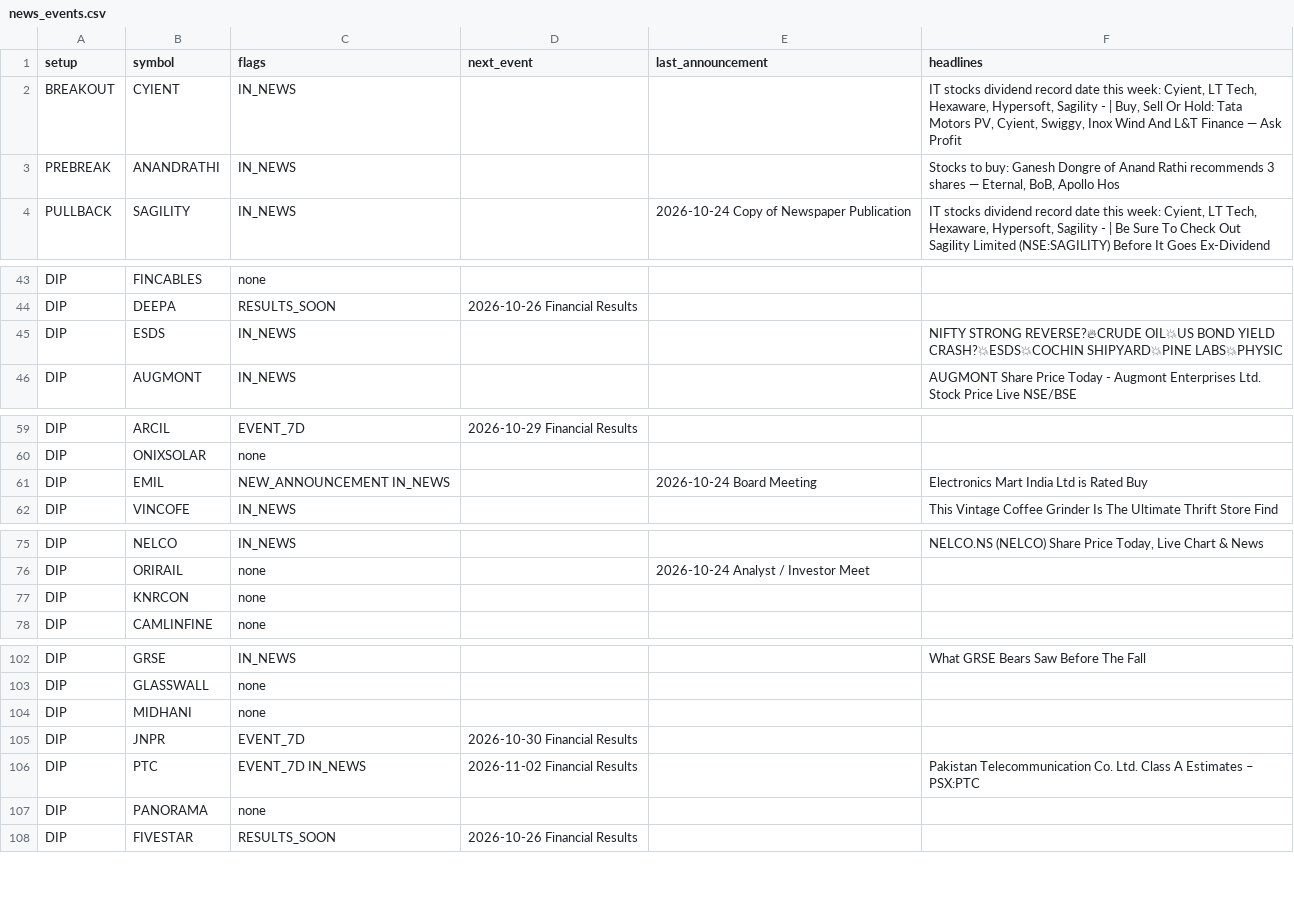
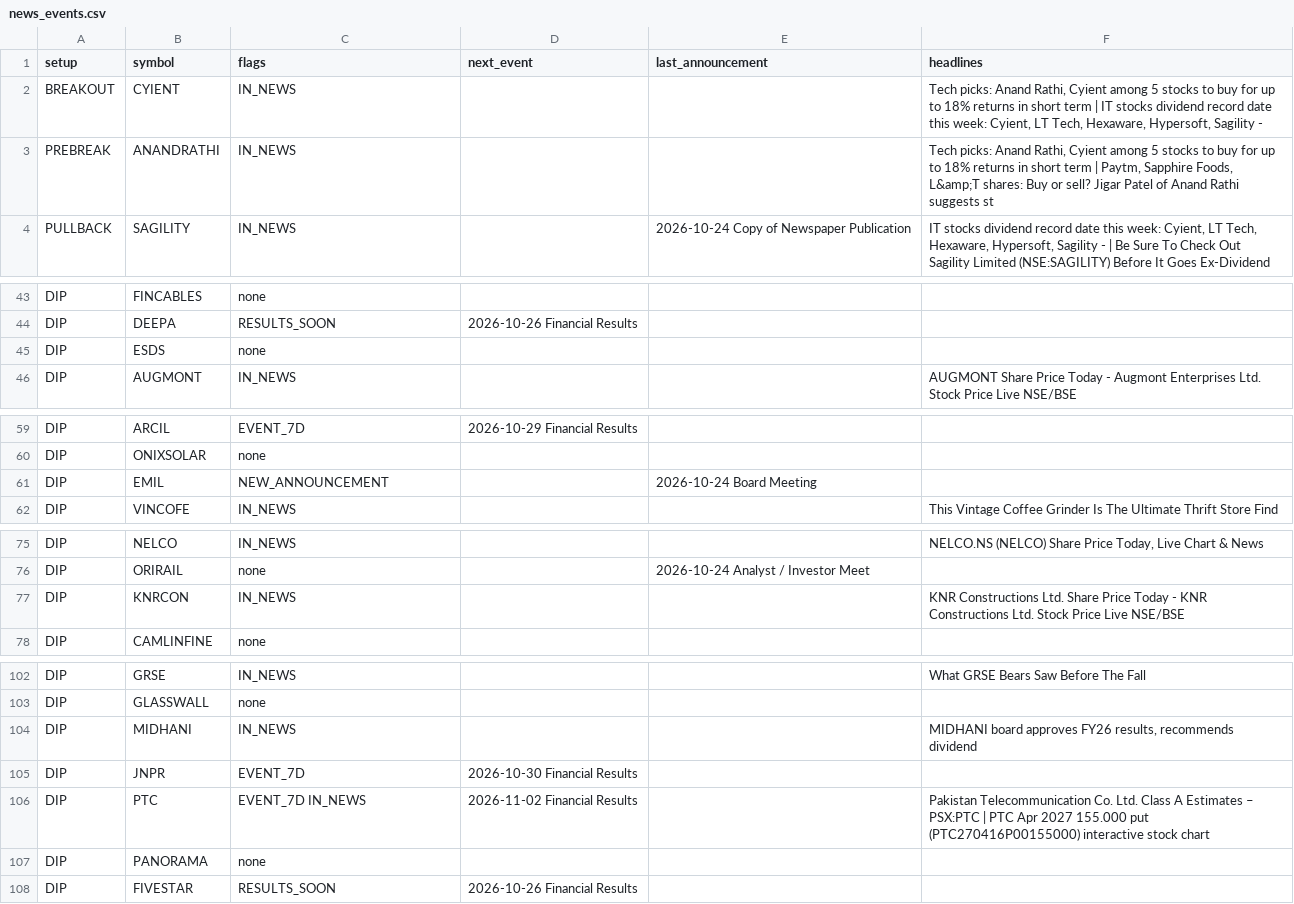
Before and after one commit to sufikipl-ops/swing-auto, a CSV file: docs/news_events.csv, drawn as a sheet; only a part is shown, gaps mark what is left out; the diff covers the shown part only.

```diff
--- a/docs/news_events.csv
+++ b/docs/news_events.csv
@@ -1,4 +1,4 @@
 setup,symbol,flags,next_event,last_announcement,headlines
-BREAKOUT,CYIENT,IN_NEWS,,,"IT stocks dividend record date this week: Cyient, LT Tech, Hexaware, Hypersoft, Sagility - | Buy, Sell Or Hold: Tata Motors PV, Cyient, Swiggy, Inox Wind And L&T Finance — Ask Profit"
-PREBREAK,ANANDRATHI,IN_NEWS,,,"Stocks to buy: Ganesh Dongre of Anand Rathi recommends 3 shares — Eternal, BoB, Apollo Hos"
+BREAKOUT,CYIENT,IN_NEWS,,,"Tech picks: Anand Rathi, Cyient among 5 stocks to buy for up to 18% returns in short term | IT stocks dividend record date this week: Cyient, LT Tech, Hexaware, Hypersoft, Sagility -"
+PREBREAK,ANANDRATHI,IN_NEWS,,,"Tech picks: Anand Rathi, Cyient among 5 stocks to buy for up to 18% returns in short term | Paytm, Sapphire Foods, L&amp;T shares: Buy or sell? Jigar Patel of Anand Rathi suggests st"
 PULLBACK,SAGILITY,IN_NEWS,,2026-10-24 Copy of Newspaper Publication,"IT stocks dividend record date this week: Cyient, LT Tech, Hexaware, Hypersoft, Sagility - | Be Sure To Check Out Sagility Limited (NSE:SAGILITY) Before It Goes Ex-Dividend"
@@ -44,3 +44,3 @@ DIP,FINCABLES,none,,,
 DIP,DEEPA,RESULTS_SOON,2026-10-26 Financial Results,,
-DIP,ESDS,IN_NEWS,,,NIFTY STRONG REVERSE?🔥CRUDE OIL💥US BOND YIELD CRASH?💥ESDS💥COCHIN SHIPYARD💥PINE LABS💥PHYSIC
+DIP,ESDS,none,,,
 DIP,AUGMONT,IN_NEWS,,,AUGMONT Share Price Today - Augmont Enterprises Ltd. Stock Price Live NSE/BSE
@@ -60,3 +60,3 @@ DIP,ARCIL,EVENT_7D,2026-10-29 Financial Results,,
 DIP,ONIXSOLAR,none,,,
-DIP,EMIL,NEW_ANNOUNCEMENT IN_NEWS,,2026-10-24 Board Meeting,Electronics Mart India Ltd is Rated Buy
+DIP,EMIL,NEW_ANNOUNCEMENT,,2026-10-24 Board Meeting,
 DIP,VINCOFE,IN_NEWS,,,This Vintage Coffee Grinder Is The Ultimate Thrift Store Find
@@ -76,3 +76,3 @@ DIP,NELCO,IN_NEWS,,,"NELCO.NS (NELCO) Share Price Today, Live Chart & News"
 DIP,ORIRAIL,none,,2026-10-24 Analyst / Investor Meet,
-DIP,KNRCON,none,,,
+DIP,KNRCON,IN_NEWS,,,KNR Constructions Ltd. Share Price Today - KNR Constructions Ltd. Stock Price Live NSE/BSE
 DIP,CAMLINFINE,none,,,
@@ -103,5 +103,5 @@ DIP,GRSE,IN_NEWS,,,What GRSE Bears Saw Before The Fall
 DIP,GLASSWALL,none,,,
-DIP,MIDHANI,none,,,
+DIP,MIDHANI,IN_NEWS,,,"MIDHANI board approves FY26 results, recommends dividend"
 DIP,JNPR,EVENT_7D,2026-10-30 Financial Results,,
-DIP,PTC,EVENT_7D IN_NEWS,2026-11-02 Financial Results,,Pakistan Telecommunication Co. Ltd. Class A Estimates – PSX:PTC
+DIP,PTC,EVENT_7D IN_NEWS,2026-11-02 Financial Results,,Pakistan Telecommunication Co. Ltd. Class A Estimates – PSX:PTC | PTC Apr 2027 155.000 put (PTC270416P00155000) interactive stock chart
 DIP,PANORAMA,none,,,
```
Also changed, not shown: 19 edited cells elsewhere in this file, out/news_events.csv, 7 other files.
